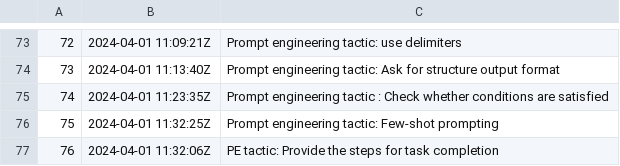
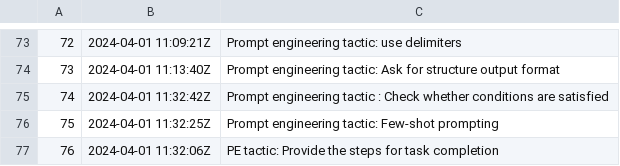
Before and after one commit to alxn0/zet, a TSV file: docs/dex/nodes.tsv, drawn as a sheet; only a part is shown, gaps mark what is left out.

```diff
--- a/docs/dex/nodes.tsv
+++ b/docs/dex/nodes.tsv
@@ -74,3 +74,3 @@
 73	2024-04-01 11:13:40Z	Prompt engineering tactic: Ask for structure output format
-74	2024-04-01 11:23:35Z	Prompt engineering tactic : Check whether conditions are satisfied
+74	2024-04-01 11:32:42Z	Prompt engineering tactic : Check whether conditions are satisfied
 75	2024-04-01 11:32:25Z	Prompt engineering tactic: Few-shot prompting
```
Also changed, not shown: 3 other files.
